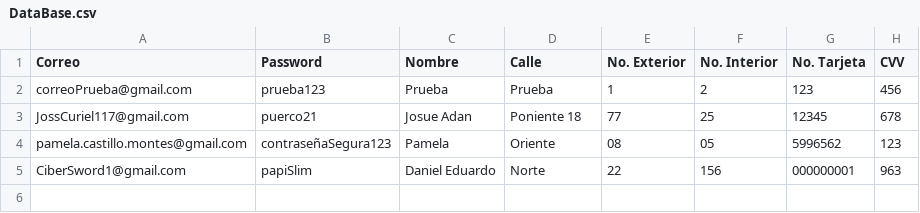
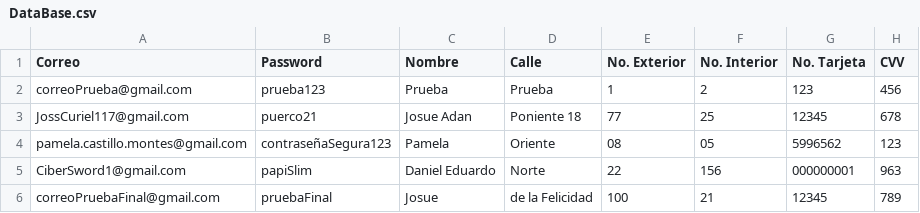
Before and after one commit to colpim2/Tienda_Virtual_con_Login, a CSV file: out/production/Tienda_Virtual_con_Login/usuarios/UsersInfo/DataBase.csv, drawn as a sheet.

```diff
--- a/out/production/Tienda_Virtual_con_Login/usuarios/UsersInfo/DataBase.csv
+++ b/out/production/Tienda_Virtual_con_Login/usuarios/UsersInfo/DataBase.csv
@@ -5 +5,2 @@ pamela.castillo.montes@gmail.com,contraseñaSegura123,Pamela,Oriente,08,05,59965
 CiberSword1@gmail.com,papiSlim,Daniel Eduardo,Norte,22,156,000000001,963
+correoPruebaFinal@gmail.com,pruebaFinal,Josue,de la Felicidad,100,21,12345,789
```
Also changed, not shown: 7 other files.
